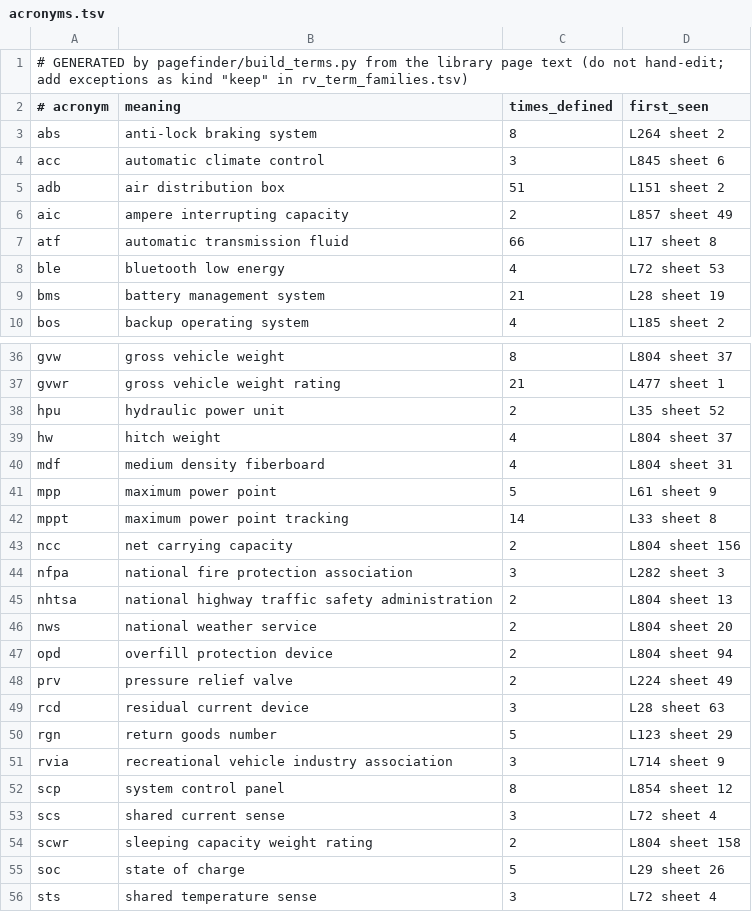
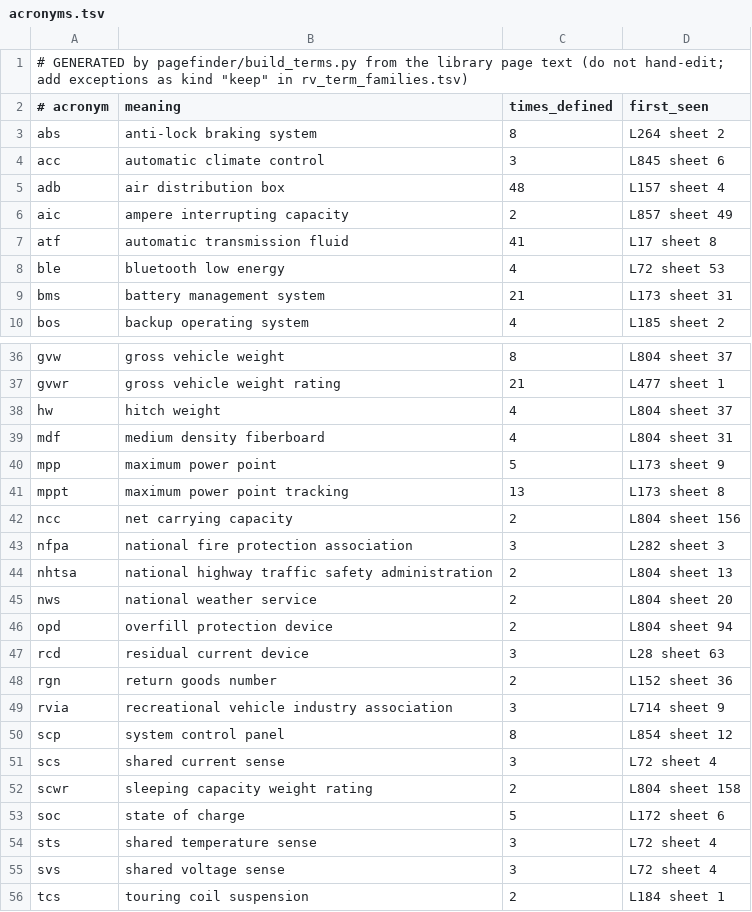
Before and after one commit to nwmschase/TECHTRACK, a TSV file: pagefinder/terms/acronyms.tsv, drawn as a sheet; only a part is shown, gaps mark what is left out; the shorter side is filled out with more unchanged rows; the diff covers the shown part only.

Commit message:
Search word-list builder reads only searchable pages (readiness #26, 2026-10-31)
pagefinder/build_terms.py learned word forms, compounds and acronyms from every index page, so removed, set-aside,
retired, excluded, duplicate and no-text manuals and page_exclude sheets (French/Spanish pages, ad inserts) taught it
words (LOAD-PLAN risk 10). New searchable_docs/searchable_pages use the search.Library rules: index status 'active'
with pages, then doc_fixes exclude / duplicate_of on top, then page_exclude sheets dropped. Reads 8,612 of 10,812
index pages (761 docs). Prints what it read and skipped; --doc-fixes for tests.

Terms rebuilt from the shipped index: word_forms 2,057 -> 2,002, compounds 216 -> 195, acronyms 64 -> 62; nothing
added. Removed: French words from excluded pages (annulation, acceptation, affectation, exploitation), OCR junk
(onionion, inted, naged, rawing), run-together words (componenttag, leftrear, waypigtail, weekend, dis engages).
rv_term_families.tsv: + family 'hydraulic power unit | hpu' (the HPU acronym was only defined twice in the set-aside
L35 flat-rate chart; L761 s9 defines it once in a searchable manual); + keep 'fabrication | mined' (with fewer pages
their generated bases would become fabric / min).

Checks (offline, vs 1b4ba30): pytest 375 -> 382 passed, 1 skipped (+7 new tests: tests/test_build_terms_searchable_2026_10_31.py,
including parity with search.Library on the shipped index). 28 jobs 25/21/12 off, 24/21/13 on, identical lines;
35 follow-ups 34/35 off and on, identical; search_pages 126 queries hit@3 76, hit@10 98, identical top 10s;
picture-term test: one rank-10 swap (Girard Nova II 'photo of the part', L402 p29 -> p11; 'keyhole' no longer split).

```diff
--- a/pagefinder/terms/acronyms.tsv
+++ b/pagefinder/terms/acronyms.tsv
@@ -4,7 +4,7 @@ abs	anti-lock braking system	8	L264 sheet 2
 acc	automatic climate control	3	L845 sheet 6
-adb	air distribution box	51	L151 sheet 2
+adb	air distribution box	48	L157 sheet 4
 aic	ampere interrupting capacity	2	L857 sheet 49
-atf	automatic transmission fluid	66	L17 sheet 8
+atf	automatic transmission fluid	41	L17 sheet 8
 ble	bluetooth low energy	4	L72 sheet 53
-bms	battery management system	21	L28 sheet 19
+bms	battery management system	21	L173 sheet 31
 bos	backup operating system	4	L185 sheet 2
@@ -37,7 +37,6 @@ gvw	gross vehicle weight	8	L804 sheet 37
 gvwr	gross vehicle weight rating	21	L477 sheet 1
-hpu	hydraulic power unit	2	L35 sheet 52
 hw	hitch weight	4	L804 sheet 37
 mdf	medium density fiberboard	4	L804 sheet 31
-mpp	maximum power point	5	L61 sheet 9
-mppt	maximum power point tracking	14	L33 sheet 8
+mpp	maximum power point	5	L173 sheet 9
+mppt	maximum power point tracking	13	L173 sheet 8
 ncc	net carrying capacity	2	L804 sheet 156
@@ -47,5 +46,4 @@ nws	national weather service	2	L804 sheet 20
 opd	overfill protection device	2	L804 sheet 94
-prv	pressure relief valve	2	L224 sheet 49
 rcd	residual current device	3	L28 sheet 63
-rgn	return goods number	5	L123 sheet 29
+rgn	return goods number	2	L152 sheet 36
 rvia	recreational vehicle industry association	3	L714 sheet 9
@@ -54,3 +52,3 @@ scs	shared current sense	3	L72 sheet 4
 scwr	sleeping capacity weight rating	2	L804 sheet 158
-soc	state of charge	5	L29 sheet 26
+soc	state of charge	5	L172 sheet 6
 sts	shared temperature sense	3	L72 sheet 4
```
Also changed, not shown: 3 edited cells elsewhere in this file, pagefinder/terms/compounds.tsv, pagefinder/terms/rv_term_families.tsv, 3 other files.
